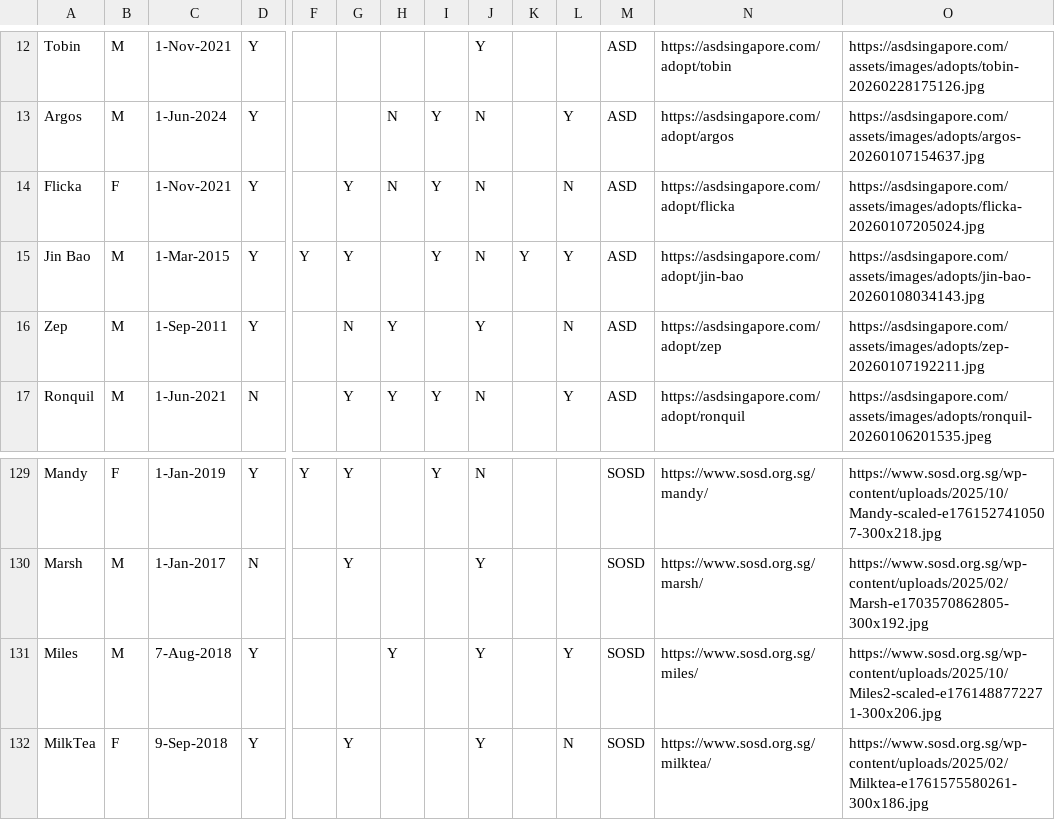
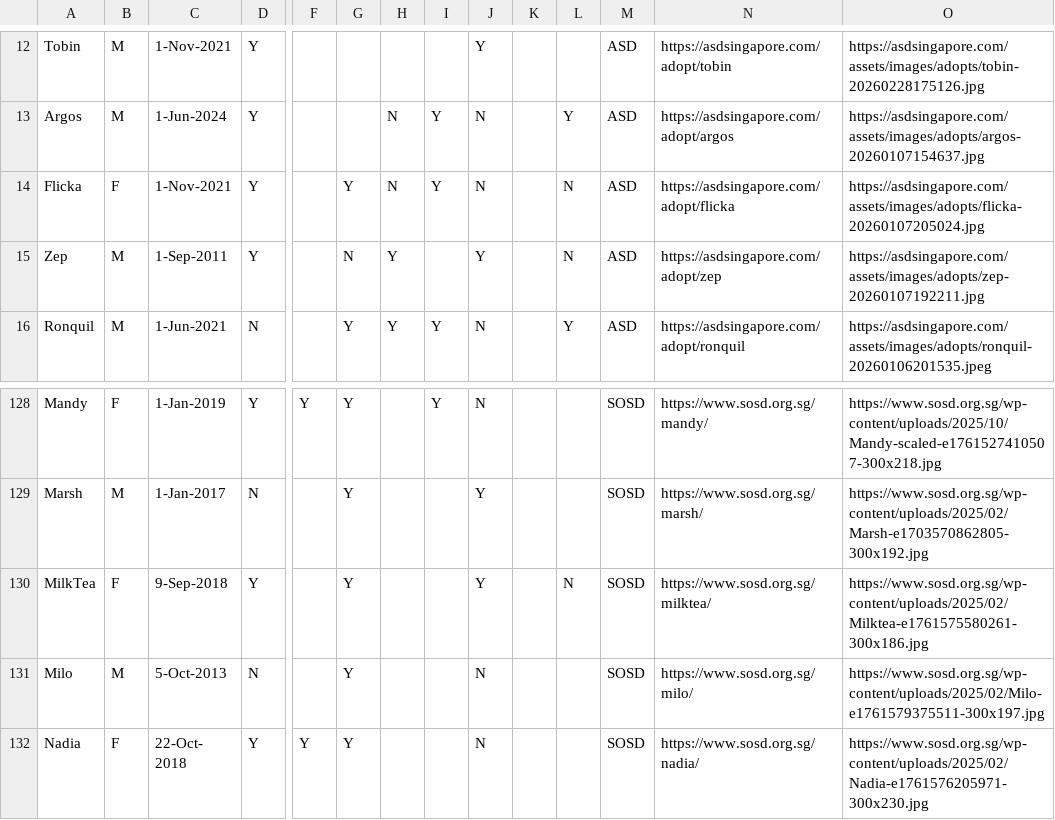
Before and after one commit to Charmainetannlb/Pawright, a CSV file: Data/Doggos17052024 - Sheet1.csv, drawn as a sheet; only a part is shown, gaps mark what is left out; the shorter side is filled out with more unchanged rows; rows hold the shown columns only; the diff names each change by its address in the sheet, - before the commit and + after, or states it on an @@ line.

Commit message:
3MarUpdate

```diff
--- a/Data/Doggos17052024 - Sheet1.csv
+++ b/Data/Doggos17052024 - Sheet1.csv
-row 15: Jin Bao | M | 1-Mar-2015 | Y | Y | Y |  | Y | N | Y | Y | ASD | https://asdsingapore.com/adopt/jin-bao | https://asdsingapore.com/assets/images/adopts/jin-bao-20260108034143.jpg
-row 131: Miles | M | 7-Aug-2018 | Y |  |  | Y |  | Y |  | Y | SOSD | https://www.sosd.org.sg/miles/ | https://www.sosd.org.sg/wp-content/uploads/2025/10/Miles2-scaled-e1761488772271-300x206.jpg
```
